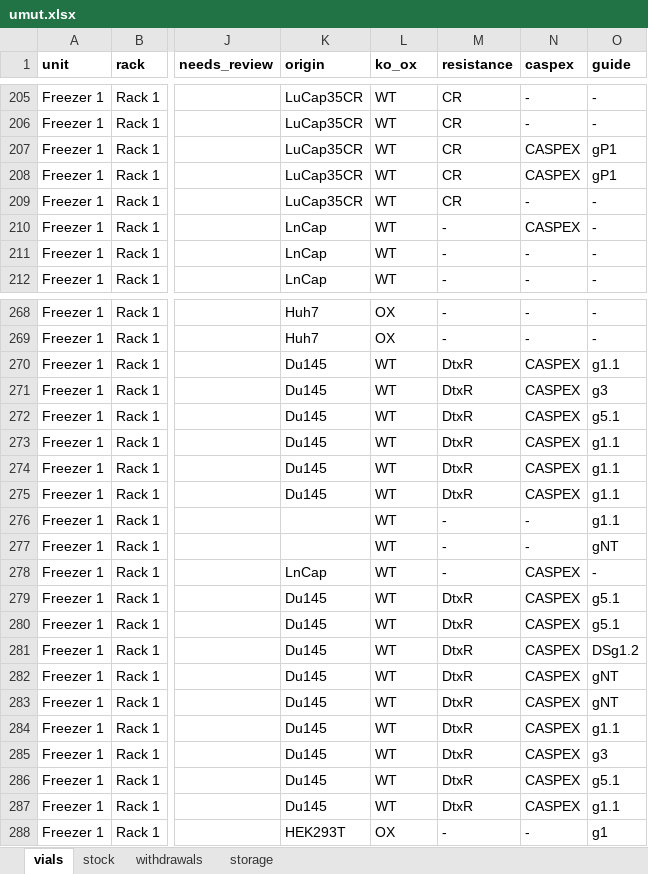
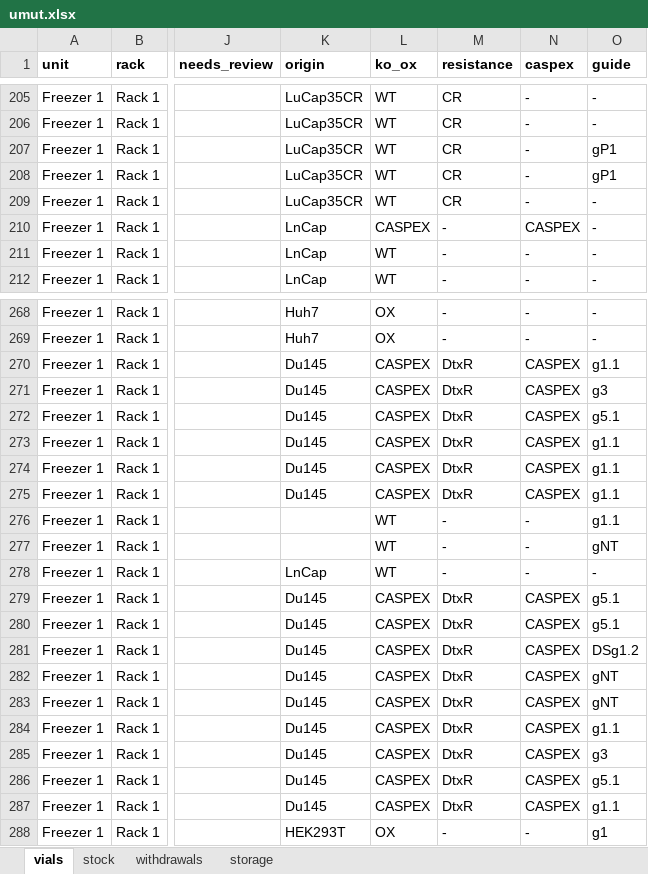
Before and after one commit to ucagiral/cagiral-schedule, an Excel workbook: cellstocks/data/umut.xlsx, sheet vials, drawn as a sheet; only a part is shown, gaps mark what is left out; values as stored, in another font and other column widths than the file's, no borders; the diff covers the shown part only; the diff names each change by its address in the sheet, - before the commit and + after, or states it on an @@ line.

```diff
--- a/cellstocks/data/umut.xlsx (sheet vials)
+++ b/cellstocks/data/umut.xlsx (sheet vials)
-N207:N208 (caspex): CASPEX
+N207:N208 (caspex): -
-L210 (ko_ox): WT
+L210 (ko_ox): CASPEX
-L270:L275 (ko_ox): WT
+L270:L275 (ko_ox): CASPEX
-N278 (caspex): CASPEX
+N278 (caspex): -
-L279:L287 (ko_ox): WT
+L279:L287 (ko_ox): CASPEX
```
Also changed, not shown: 74 edited cells elsewhere in this sheet, 1 other file.
